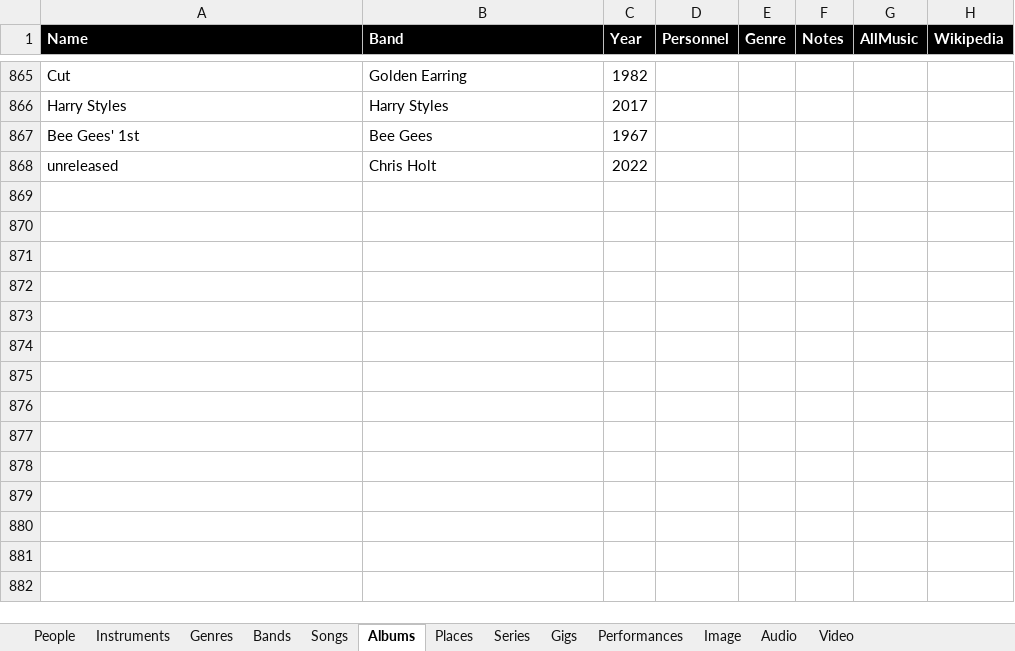
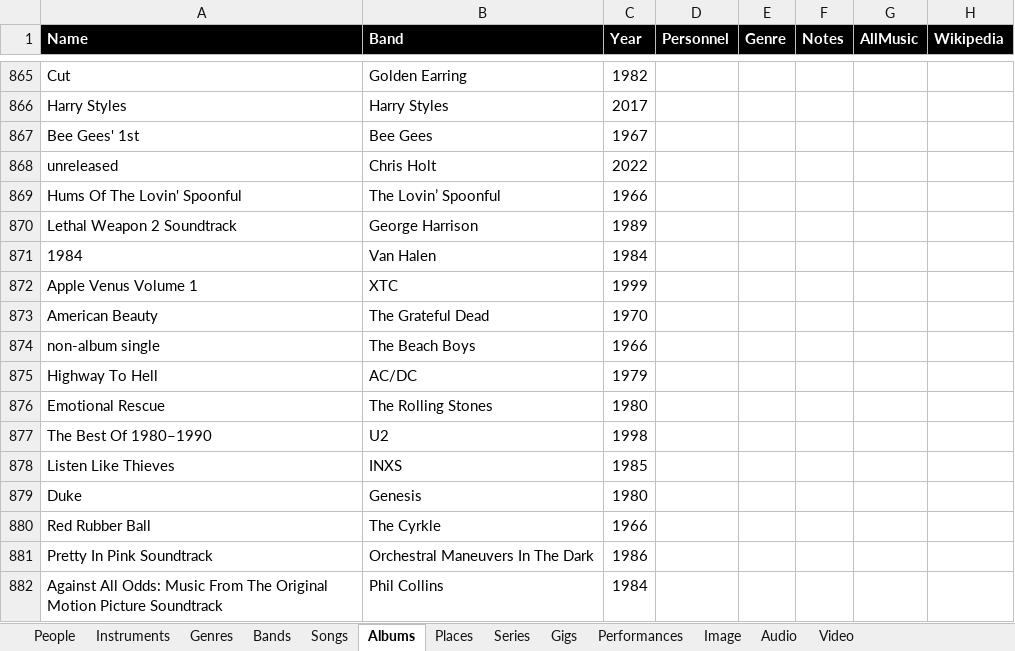
Before and after one commit to TheManInTheShack/ChrisHoltMusic, an Excel workbook: data/cholt_data.xlsx, sheet Albums, drawn as a sheet; only a part is shown, gaps mark what is left out; values as stored, in another font and other column widths than the file's, no borders; the diff names each change by its address in the sheet, - before the commit and + after, or states it on an @@ line.

```diff
--- a/data/cholt_data.xlsx (sheet Albums)
+++ b/data/cholt_data.xlsx (sheet Albums)
+row 869: Hums Of The Lovin' Spoonful | The Lovin’ Spoonful | 1966
+row 870: Lethal Weapon 2 Soundtrack | George Harrison | 1989
+row 871: 1984 | Van Halen | 1984
+row 872: Apple Venus Volume 1 | XTC | 1999
+row 873: American Beauty | The Grateful Dead | 1970
+row 874: non-album single | The Beach Boys | 1966
+row 875: Highway To Hell | AC/DC | 1979
+row 876: Emotional Rescue | The Rolling Stones | 1980
+row 877: The Best Of 1980–1990 | U2 | 1998
+row 878: Listen Like Thieves | INXS | 1985
+row 879: Duke | Genesis | 1980
+row 880: Red Rubber Ball | The Cyrkle | 1966
+row 881: Pretty In Pink Soundtrack | Orchestral Maneuvers In The Dark | 1986
+row 882: Against All Odds: Music From The Original Motion Picture Soundtrack | Phil Collins | 1984
```
Also changed, not shown: sheet Songs, sheet Performances, sheet People, sheet Gigs, sheet Bands.
